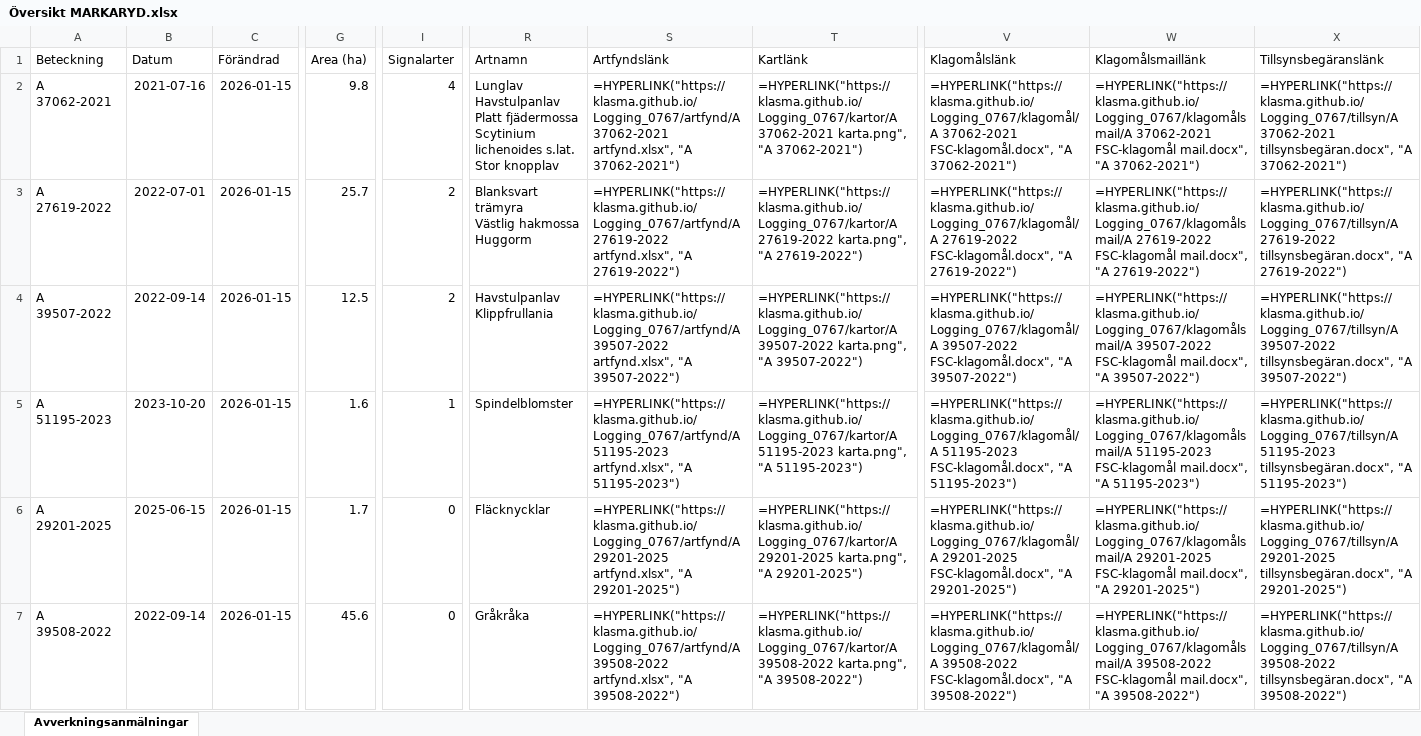
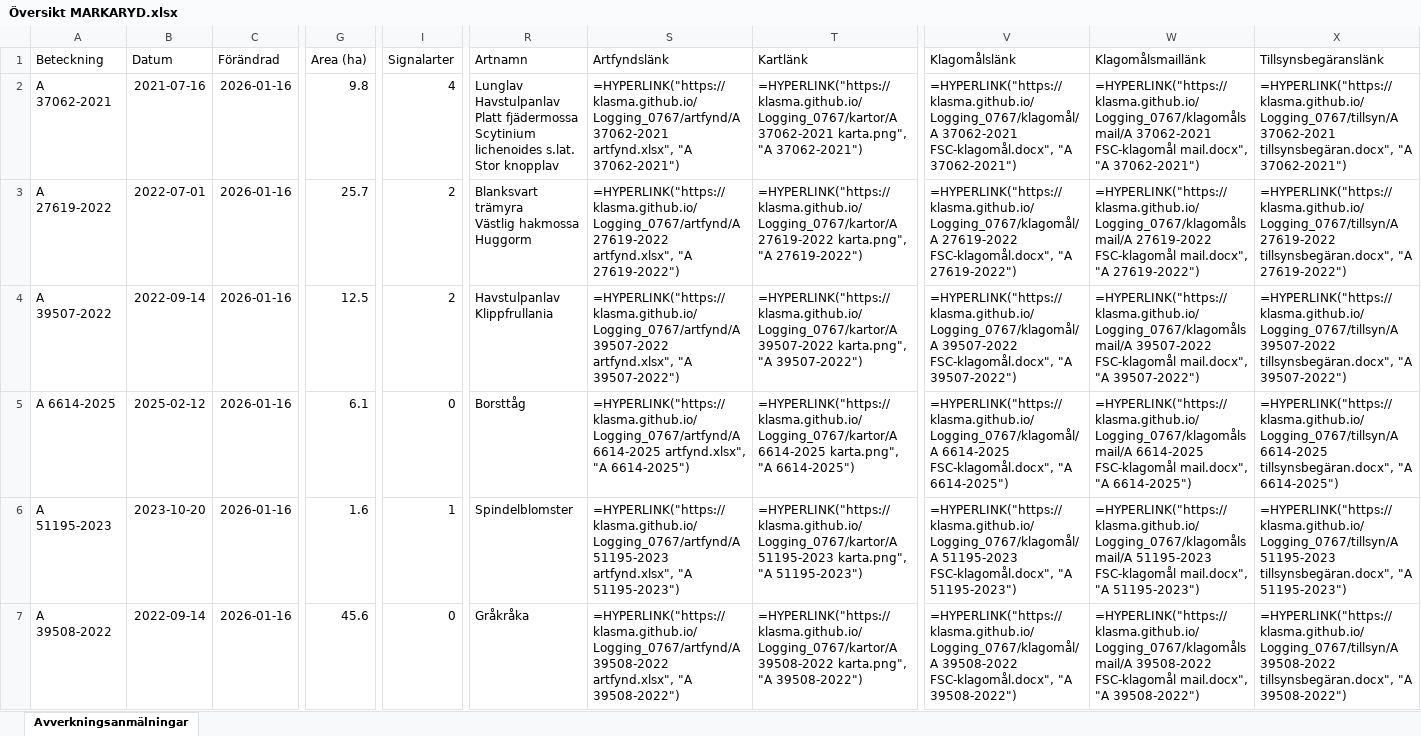
Before and after one commit to klasma/Logging_0767, an Excel workbook: Översikt MARKARYD.xlsx, sheet Avverkningsanmälningar, drawn as a sheet; only a part is shown, gaps mark what is left out; values as stored, in another font and other column widths than the file's, no borders; formulas without a stored value are shown as written; the diff covers the shown part only; the diff names each change by its address in the sheet, - before the commit and + after, or states it on an @@ line.

```diff
--- a/Översikt MARKARYD.xlsx (sheet Avverkningsanmälningar)
+++ b/Översikt MARKARYD.xlsx (sheet Avverkningsanmälningar)
-C2:C7 (Förändrad): 2026-01-15
+C2:C7 (Förändrad): 2026-01-16
-A5 (Beteckning): A 51195-2023
+A5 (Beteckning): A 6614-2025
-B5 (Datum): 2023-10-20
+B5 (Datum): 2025-02-12
-G5 (Area (ha)): 1.6
+G5 (Area (ha)): 6.1
-I5 (Signalarter): 1
+I5 (Signalarter): 0
-R5 (Artnamn): Spindelblomster
+R5 (Artnamn): Borsttåg
-S5 (Artfyndslänk): =HYPERLINK("https://klasma.github.io/Logging_0767/artfynd/A 51195-2023 artfynd.xlsx", "A 51195-2023")
+S5 (Artfyndslänk): =HYPERLINK("https://klasma.github.io/Logging_0767/artfynd/A 6614-2025 artfynd.xlsx", "A 6614-2025")
-T5 (Kartlänk): =HYPERLINK("https://klasma.github.io/Logging_0767/kartor/A 51195-2023 karta.png", "A 51195-2023")
+T5 (Kartlänk): =HYPERLINK("https://klasma.github.io/Logging_0767/kartor/A 6614-2025 karta.png", "A 6614-2025")
-V5 (Klagomålslänk): =HYPERLINK("https://klasma.github.io/Logging_0767/klagomål/A 51195-2023 FSC-klagomål.docx", "A 51195-2023")
+V5 (Klagomålslänk): =HYPERLINK("https://klasma.github.io/Logging_0767/klagomål/A 6614-2025 FSC-klagomål.docx", "A 6614-2025")
-W5 (Klagomålsmaillänk): =HYPERLINK("https://klasma.github.io/Logging_0767/klagomålsmail/A 51195-2023 FSC-klagomål mail.docx", "A 51195-2023")
+W5 (Klagomålsmaillänk): =HYPERLINK("https://klasma.github.io/Logging_0767/klagomålsmail/A 6614-2025 FSC-klagomål mail.docx", "A 6614-2025")
-X5 (Tillsynsbegäranslänk): =HYPERLINK("https://klasma.github.io/Logging_0767/tillsyn/A 51195-2023 tillsynsbegäran.docx", "A 51195-2023")
+X5 (Tillsynsbegäranslänk): =HYPERLINK("https://klasma.github.io/Logging_0767/tillsyn/A 6614-2025 tillsynsbegäran.docx", "A 6614-2025")
-A6 (Beteckning): A 29201-2025
+A6 (Beteckning): A 51195-2023
-B6 (Datum): 2025-06-15
+B6 (Datum): 2023-10-20
-G6 (Area (ha)): 1.7
+G6 (Area (ha)): 1.6
-I6 (Signalarter): 0
+I6 (Signalarter): 1
-R6 (Artnamn): Fläcknycklar
+R6 (Artnamn): Spindelblomster
-S6 (Artfyndslänk): =HYPERLINK("https://klasma.github.io/Logging_0767/artfynd/A 29201-2025 artfynd.xlsx", "A 29201-2025")
+S6 (Artfyndslänk): =HYPERLINK("https://klasma.github.io/Logging_0767/artfynd/A 51195-2023 artfynd.xlsx", "A 51195-2023")
-T6 (Kartlänk): =HYPERLINK("https://klasma.github.io/Logging_0767/kartor/A 29201-2025 karta.png", "A 29201-2025")
+T6 (Kartlänk): =HYPERLINK("https://klasma.github.io/Logging_0767/kartor/A 51195-2023 karta.png", "A 51195-2023")
-V6 (Klagomålslänk): =HYPERLINK("https://klasma.github.io/Logging_0767/klagomål/A 29201-2025 FSC-klagomål.docx", "A 29201-2025")
+V6 (Klagomålslänk): =HYPERLINK("https://klasma.github.io/Logging_0767/klagomål/A 51195-2023 FSC-klagomål.docx", "A 51195-2023")
-W6 (Klagomålsmaillänk): =HYPERLINK("https://klasma.github.io/Logging_0767/klagomålsmail/A 29201-2025 FSC-klagomål mail.docx", "A 29201-2025")
+W6 (Klagomålsmaillänk): =HYPERLINK("https://klasma.github.io/Logging_0767/klagomålsmail/A 51195-2023 FSC-klagomål mail.docx", "A 51195-2023")
-X6 (Tillsynsbegäranslänk): =HYPERLINK("https://klasma.github.io/Logging_0767/tillsyn/A 29201-2025 tillsynsbegäran.docx", "A 29201-2025")
+X6 (Tillsynsbegäranslänk): =HYPERLINK("https://klasma.github.io/Logging_0767/tillsyn/A 51195-2023 tillsynsbegäran.docx", "A 51195-2023")
```
Also changed, not shown: 1724 edited cells elsewhere in this sheet, artfynd/A 27619-2022 artfynd.xlsx, artfynd/A 29201-2025 artfynd.xlsx, 41 other files.
